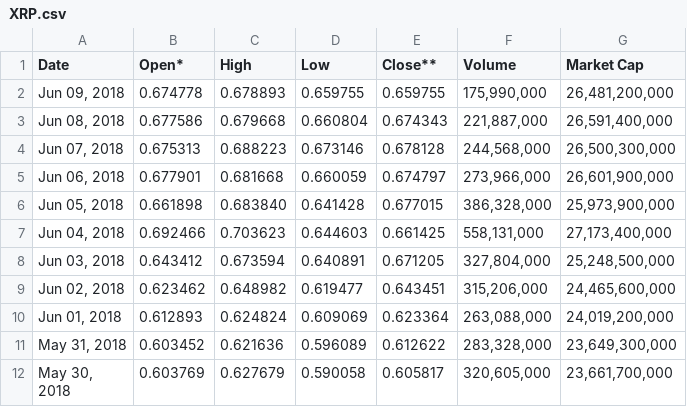
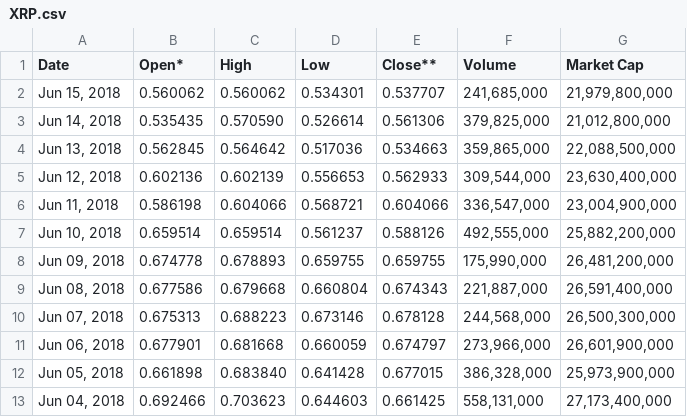
Before and after one commit to manolis07gr/ICOML, a CSV file: crypto_box/symbol_data/XRP.csv, drawn as a sheet; only a part is shown; the shorter side is filled out with more unchanged rows; the diff names each change by its address in the sheet, - before the commit and + after, or states it on an @@ line.

```diff
--- a/crypto_box/symbol_data/XRP.csv
+++ b/crypto_box/symbol_data/XRP.csv
+row 2: Jun 15, 2018 | 0.560062 | 0.560062 | 0.534301 | 0.537707 | 241,685,000 | 21,979,800,000
+row 3: Jun 14, 2018 | 0.535435 | 0.570590 | 0.526614 | 0.561306 | 379,825,000 | 21,012,800,000
+row 4: Jun 13, 2018 | 0.562845 | 0.564642 | 0.517036 | 0.534663 | 359,865,000 | 22,088,500,000
+row 5: Jun 12, 2018 | 0.602136 | 0.602139 | 0.556653 | 0.562933 | 309,544,000 | 23,630,400,000
+row 6: Jun 11, 2018 | 0.586198 | 0.604066 | 0.568721 | 0.604066 | 336,547,000 | 23,004,900,000
+row 7: Jun 10, 2018 | 0.659514 | 0.659514 | 0.561237 | 0.588126 | 492,555,000 | 25,882,200,000
```
Also changed, not shown: crypto_box/symbol_data/BTC.csv, crypto_box/symbol_data/ETH.csv, 6 other files.
